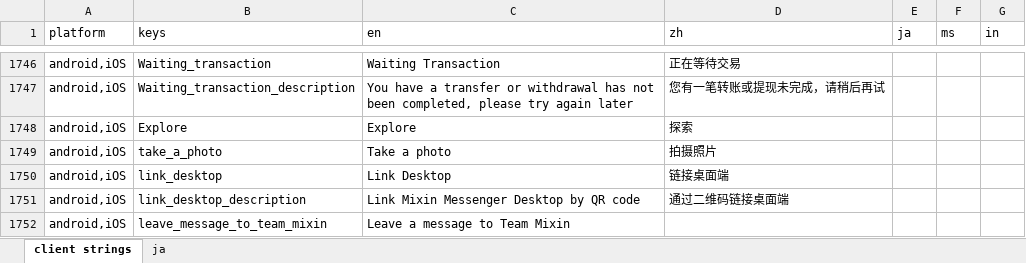
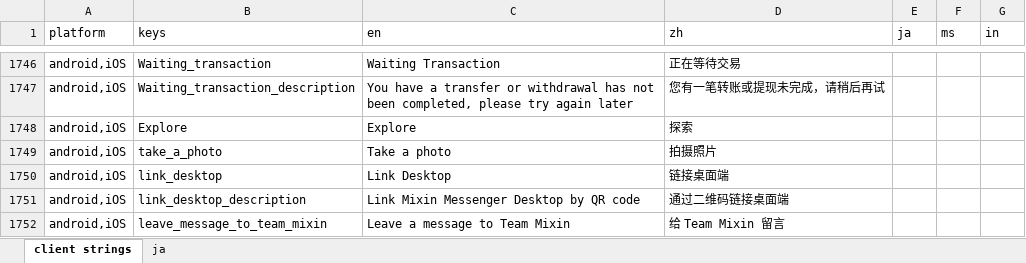
Before and after one commit to xingstarx/sync-google-sheet, an Excel workbook: client.xlsx, sheet client strings, drawn as a sheet; only a part is shown, gaps mark what is left out; values as stored, in another font and other column widths than the file's, no borders; charts and pictures and conditional formats not drawn; the diff names each change by its address in the sheet, - before the commit and + after, or states it on an @@ line.

Commit message:
update client.xlsx

```diff
--- a/client.xlsx (sheet client strings)
+++ b/client.xlsx (sheet client strings)
-D1752 (zh): (empty)
+D1752 (zh): 给 Team Mixin 留言
```
